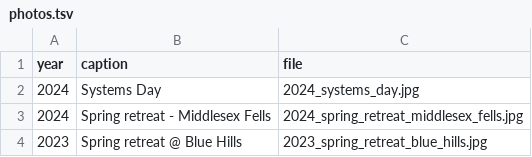
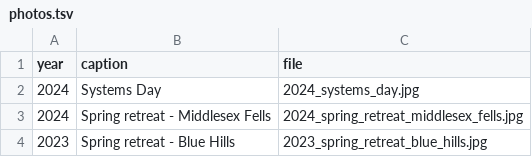
Before and after one commit to neu-srg/neu-srg.github.io, a TSV file: _data/photos.tsv, drawn as a sheet.

Commit message:
revert

```diff
--- a/_data/photos.tsv
+++ b/_data/photos.tsv
@@ -3,2 +3,2 @@ year	caption	file
 2024	Spring retreat - Middlesex Fells 	2024_spring_retreat_middlesex_fells.jpg
-2023	Spring retreat @ Blue Hills	2023_spring_retreat_blue_hills.jpg
+2023	Spring retreat - Blue Hills	2023_spring_retreat_blue_hills.jpg
```
